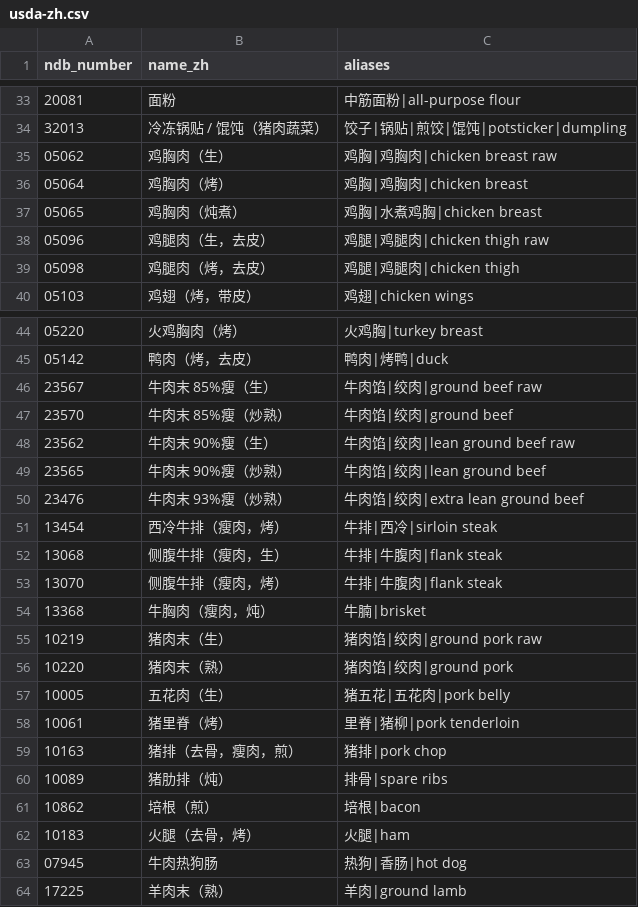
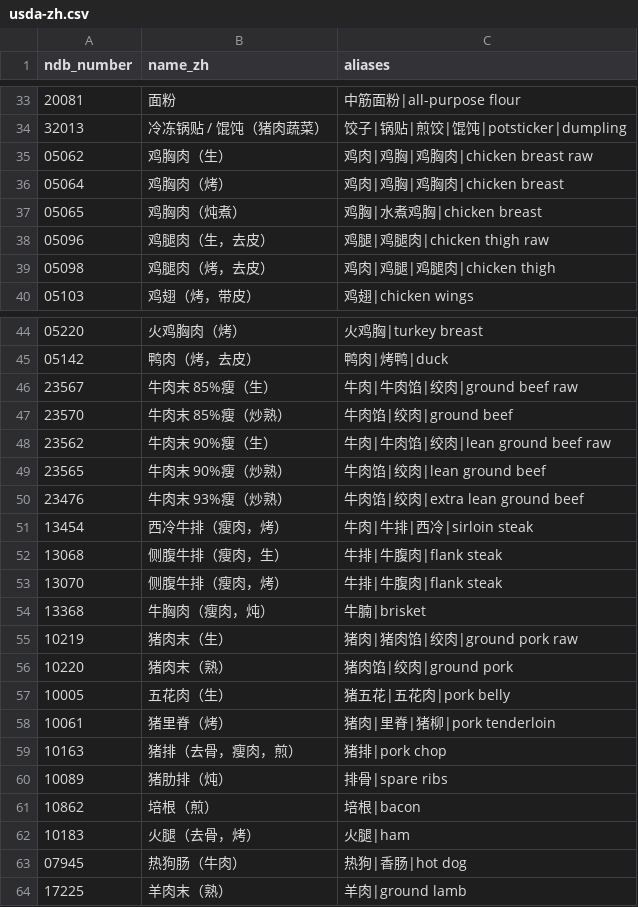
Before and after one commit to SU9270/fitplan, a CSV file: apps/api/data/usda-zh.csv, drawn as a sheet; only a part is shown, gaps mark what is left out.

```diff
--- a/apps/api/data/usda-zh.csv
+++ b/apps/api/data/usda-zh.csv
@@ -34,7 +34,7 @@ ndb_number,name_zh,aliases
 32013,冷冻锅贴 / 馄饨（猪肉蔬菜）,饺子|锅贴|煎饺|馄饨|potsticker|dumpling
-05062,鸡胸肉（生）,鸡胸|鸡胸肉|chicken breast raw
-05064,鸡胸肉（烤）,鸡胸|鸡胸肉|chicken breast
+05062,鸡胸肉（生）,鸡肉|鸡胸|鸡胸肉|chicken breast raw
+05064,鸡胸肉（烤）,鸡肉|鸡胸|鸡胸肉|chicken breast
 05065,鸡胸肉（炖煮）,鸡胸|水煮鸡胸|chicken breast
 05096,鸡腿肉（生，去皮）,鸡腿|鸡腿肉|chicken thigh raw
-05098,鸡腿肉（烤，去皮）,鸡腿|鸡腿肉|chicken thigh
+05098,鸡腿肉（烤，去皮）,鸡肉|鸡腿|鸡腿肉|chicken thigh
 05103,鸡翅（烤，带皮）,鸡翅|chicken wings
@@ -45,8 +45,8 @@ ndb_number,name_zh,aliases
 05142,鸭肉（烤，去皮）,鸭肉|烤鸭|duck
-23567,牛肉末 85%瘦（生）,牛肉馅|绞肉|ground beef raw
+23567,牛肉末 85%瘦（生）,牛肉|牛肉馅|绞肉|ground beef raw
 23570,牛肉末 85%瘦（炒熟）,牛肉馅|绞肉|ground beef
-23562,牛肉末 90%瘦（生）,牛肉馅|绞肉|lean ground beef raw
+23562,牛肉末 90%瘦（生）,牛肉|牛肉馅|绞肉|lean ground beef raw
 23565,牛肉末 90%瘦（炒熟）,牛肉馅|绞肉|lean ground beef
 23476,牛肉末 93%瘦（炒熟）,牛肉馅|绞肉|extra lean ground beef
-13454,西冷牛排（瘦肉，烤）,牛排|西冷|sirloin steak
+13454,西冷牛排（瘦肉，烤）,牛肉|牛排|西冷|sirloin steak
 13068,侧腹牛排（瘦肉，生）,牛排|牛腹肉|flank steak
@@ -54,6 +54,6 @@ ndb_number,name_zh,aliases
 13368,牛胸肉（瘦肉，炖）,牛腩|brisket
-10219,猪肉末（生）,猪肉馅|绞肉|ground pork raw
+10219,猪肉末（生）,猪肉|猪肉馅|绞肉|ground pork raw
 10220,猪肉末（熟）,猪肉馅|绞肉|ground pork
 10005,五花肉（生）,猪五花|五花肉|pork belly
-10061,猪里脊（烤）,里脊|猪柳|pork tenderloin
+10061,猪里脊（烤）,猪肉|里脊|猪柳|pork tenderloin
 10163,猪排（去骨，瘦肉，煎）,猪排|pork chop
@@ -62,3 +62,3 @@ ndb_number,name_zh,aliases
 10183,火腿（去骨，烤）,火腿|ham
-07945,牛肉热狗肠,热狗|香肠|hot dog
+07945,热狗肠（牛肉）,热狗|香肠|hot dog
 17225,羊肉末（熟）,羊肉|ground lamb
```
Also changed, not shown: 2 other files.
